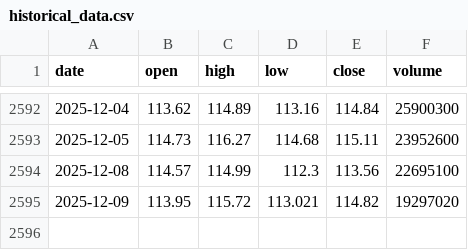
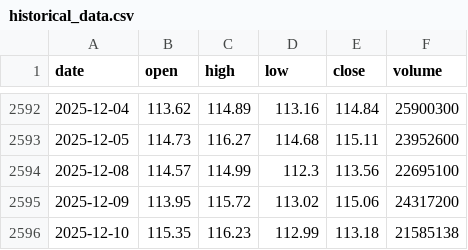
Before and after one commit to LukeGSW/AnalisiCiclica-WMT, a CSV file: data/WMT/historical_data.csv, drawn as a sheet; only a part is shown, gaps mark what is left out.

```diff
--- a/data/WMT/historical_data.csv
+++ b/data/WMT/historical_data.csv
@@ -2594,2 +2594,3 @@ date,open,high,low,close,volume
 2025-12-08,114.57,114.99,112.3,113.56,22695100
-2025-12-09,113.95,115.72,113.021,114.82,19297020
+2025-12-09,113.95,115.72,113.02,115.06,24317200
+2025-12-10,115.35,116.23,112.99,113.18,21585138
```
Also changed, not shown: data/WMT/signals.csv, 3 other files.
